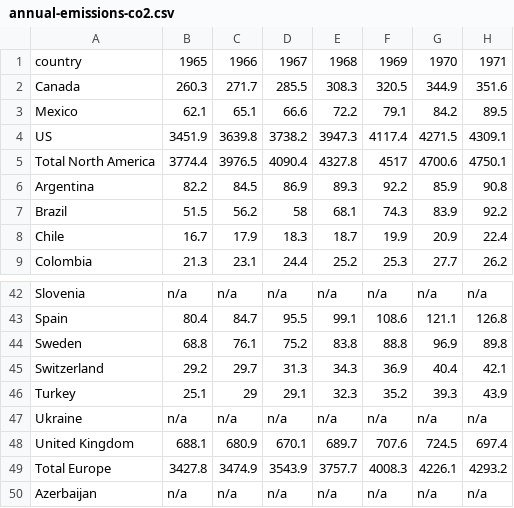
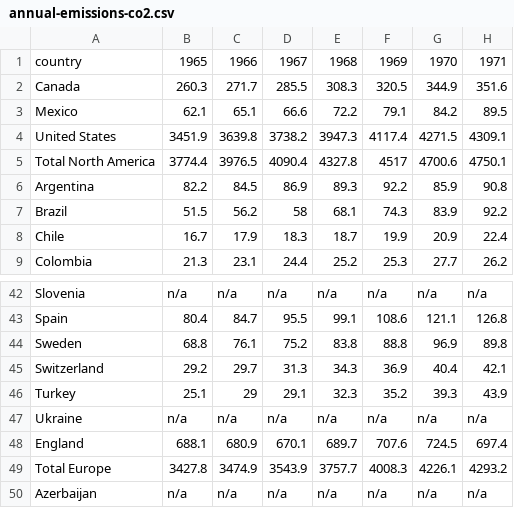
Before and after one commit to karanshah0206/COS30045, a CSV file: datasets/annual-emissions-co2.csv, drawn as a sheet; only a part is shown, gaps mark what is left out; the diff names each change by its address in the sheet, - before the commit and + after, or states it on an @@ line.

```diff
--- a/datasets/annual-emissions-co2.csv
+++ b/datasets/annual-emissions-co2.csv
-A4: US
+A4: United States
-A48: United Kingdom
+A48: England
```
Also changed, not shown: datasets/annual-change-renewables.csv.
